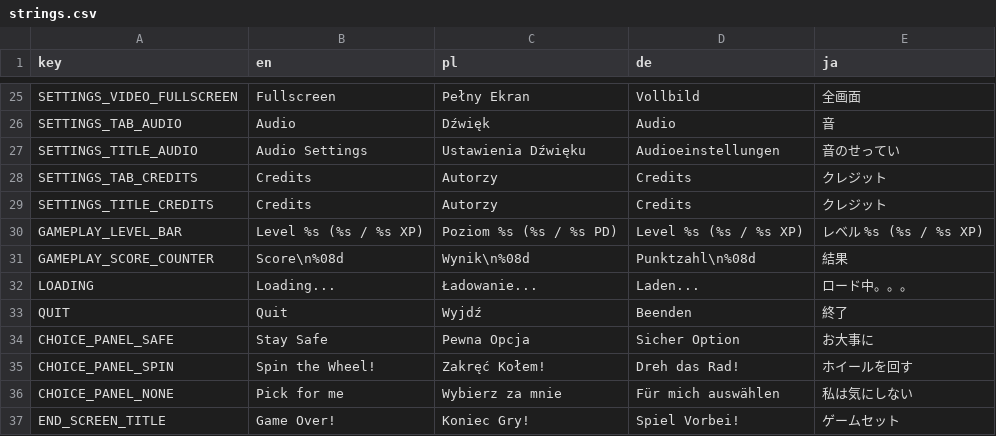
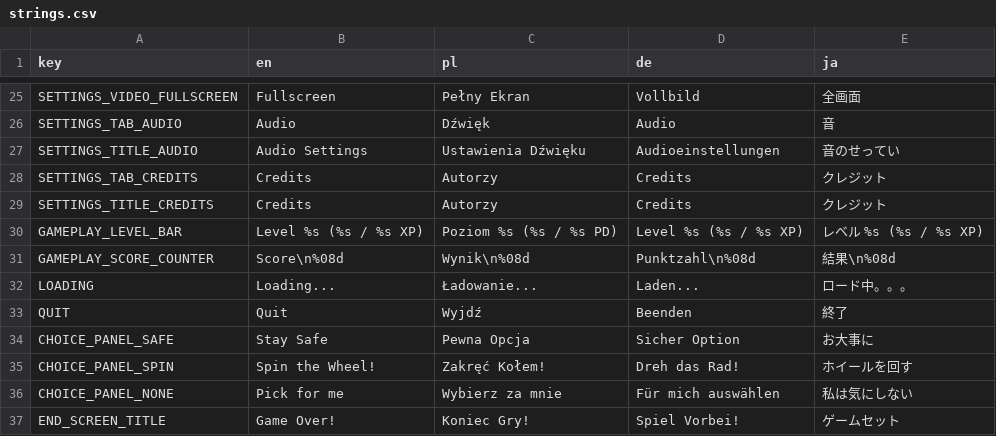
Before and after one commit to Zed-z/assess-survivors, a CSV file: strings.csv, drawn as a sheet; only a part is shown, gaps mark what is left out.

```diff
--- a/strings.csv
+++ b/strings.csv
@@ -30,3 +30,3 @@ SETTINGS_TITLE_CREDITS,Credits,Autorzy,Credits,クレジット
 GAMEPLAY_LEVEL_BAR,Level %s (%s / %s XP),Poziom %s (%s / %s PD),Level %s (%s / %s XP),レベル %s (%s / %s XP)
-GAMEPLAY_SCORE_COUNTER,Score\n%08d,Wynik\n%08d,Punktzahl\n%08d,結果
+GAMEPLAY_SCORE_COUNTER,Score\n%08d,Wynik\n%08d,Punktzahl\n%08d,結果\n%08d
 LOADING,Loading...,Ładowanie...,Laden...,ロード中。。。
```
Also changed, not shown: 1 other file.
